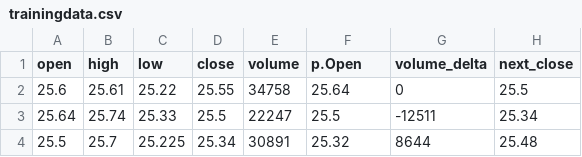
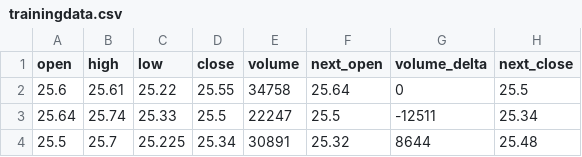
Before and after one commit to paultitus/CMSC176-Final-Project, a CSV file: trainingdata.csv, drawn as a sheet; only a part is shown.

Commit message:
fixed graph labels and file names, improvements
renamed p.Open to next_open in trainingdata.csv to fix error when
getting np.array(training_set.next_open)

removed Convergence Point from results.txt

changed save path of images to subfolder in experiments\

fixed graph labels in close-loop.py and open-loop.py to use next_close
and next_open instead of volume

fixed mse and difference in close-loop.py and open-loop.py to use
next_close and next_open instead of volume

```diff
--- a/trainingdata.csv
+++ b/trainingdata.csv
@@ -1,2 +1,2 @@
-open,high,low,close,volume,p.Open,volume_delta,next_close
+open,high,low,close,volume,next_open,volume_delta,next_close
 25.6,25.61,25.22,25.55,34758,25.64,0,25.5
```
Also changed, not shown: trial30.csv, 43 other files.
